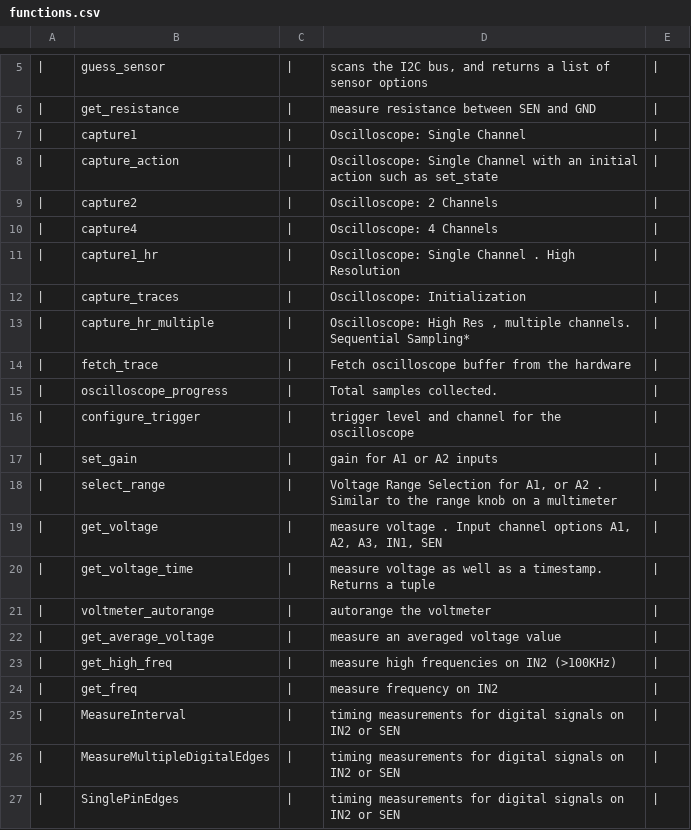
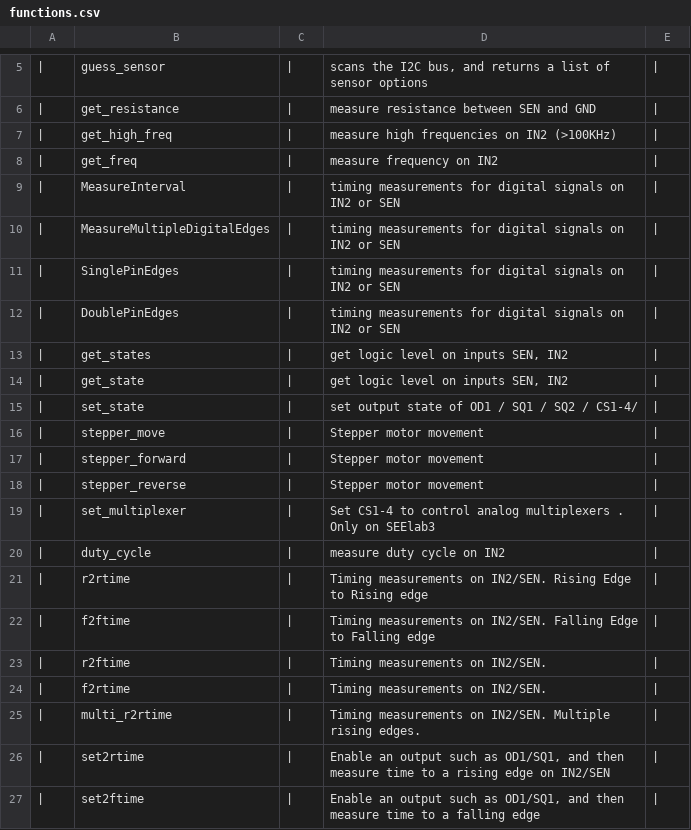
Before and after one commit to csparkresearch/eyes17lib-docs, a CSV file: docs/assets/functions.csv, drawn as a sheet; only a part is shown, gaps mark what is left out; the shorter side is filled out with more unchanged rows; the diff covers the shown part only.

```diff
--- a/docs/assets/functions.csv
+++ b/docs/assets/functions.csv
@@ -6,18 +6,2 @@
 |,get_resistance,|,measure resistance between SEN and GND,|
-|,capture1,|,Oscilloscope: Single Channel,|
-|,capture_action,|,Oscilloscope: Single Channel with an initial action such as set_state,|
-|,capture2,|,Oscilloscope: 2 Channels,|
-|,capture4,|,Oscilloscope: 4 Channels,|
-|,capture1_hr,|,Oscilloscope: Single Channel . High Resolution ,|
-|,capture_traces,|,Oscilloscope: Initialization,|
-|,capture_hr_multiple,|,"Oscilloscope: High Res , multiple channels. Sequential Sampling*",|
-|,fetch_trace,|,Fetch oscilloscope buffer from the hardware,|
-|,oscilloscope_progress,|,Total samples collected. ,|
-|,configure_trigger,|,trigger level and channel for the oscilloscope,|
-|,set_gain,|,gain for A1 or A2 inputs,|
-|,select_range,|,"Voltage Range Selection for A1, or A2 . Similar to the range knob on a multimeter",|
-|,get_voltage,|,"measure voltage . Input channel options A1, A2, A3, IN1, SEN",|
-|,get_voltage_time,|,measure voltage as well as a timestamp. Returns a tuple,|
-|,voltmeter_autorange,|,autorange the voltmeter,|
-|,get_average_voltage,|,measure an averaged voltage value,|
 |,get_high_freq,|,measure high frequencies on IN2 (>100KHz),|
```
Also changed, not shown: 10 removed rows and 10 edited cells elsewhere in this file, 8 other files.
